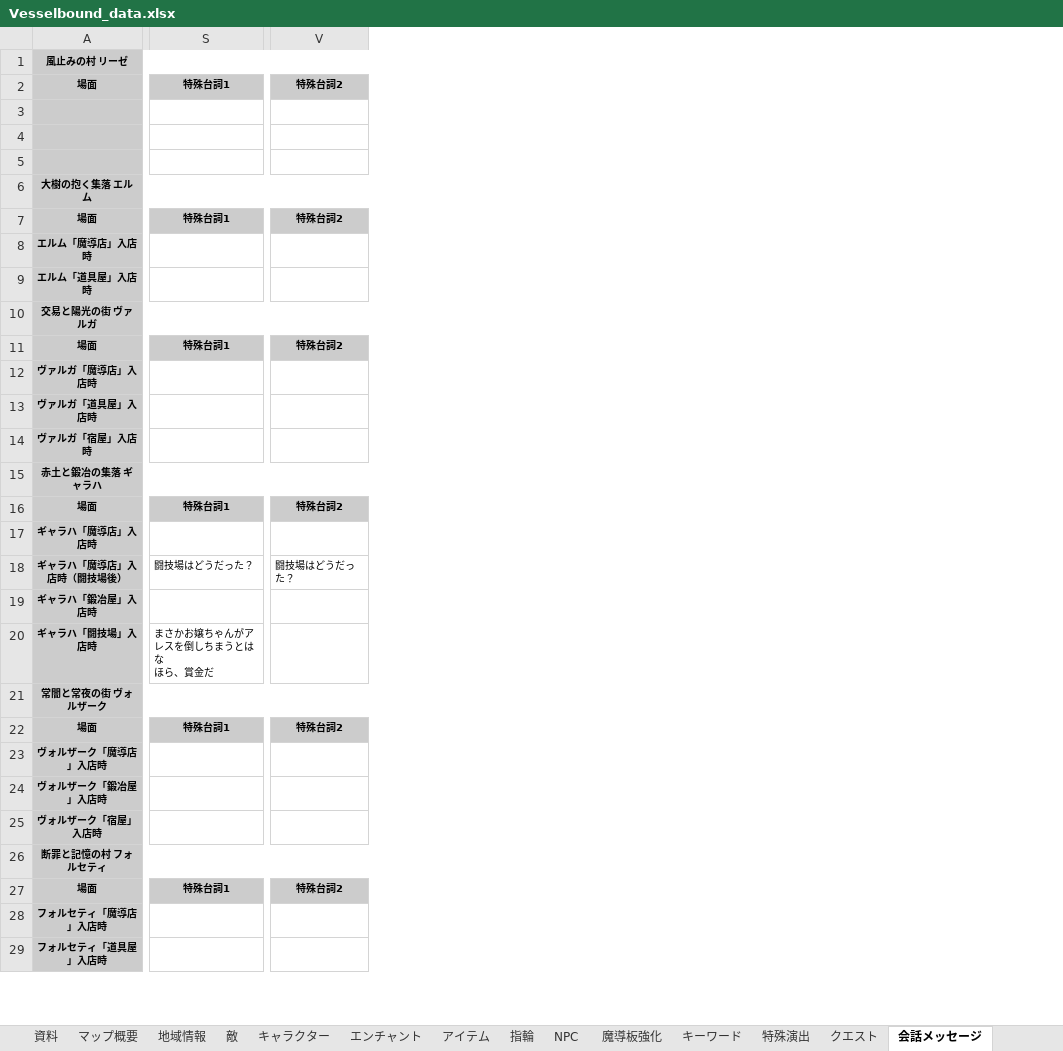
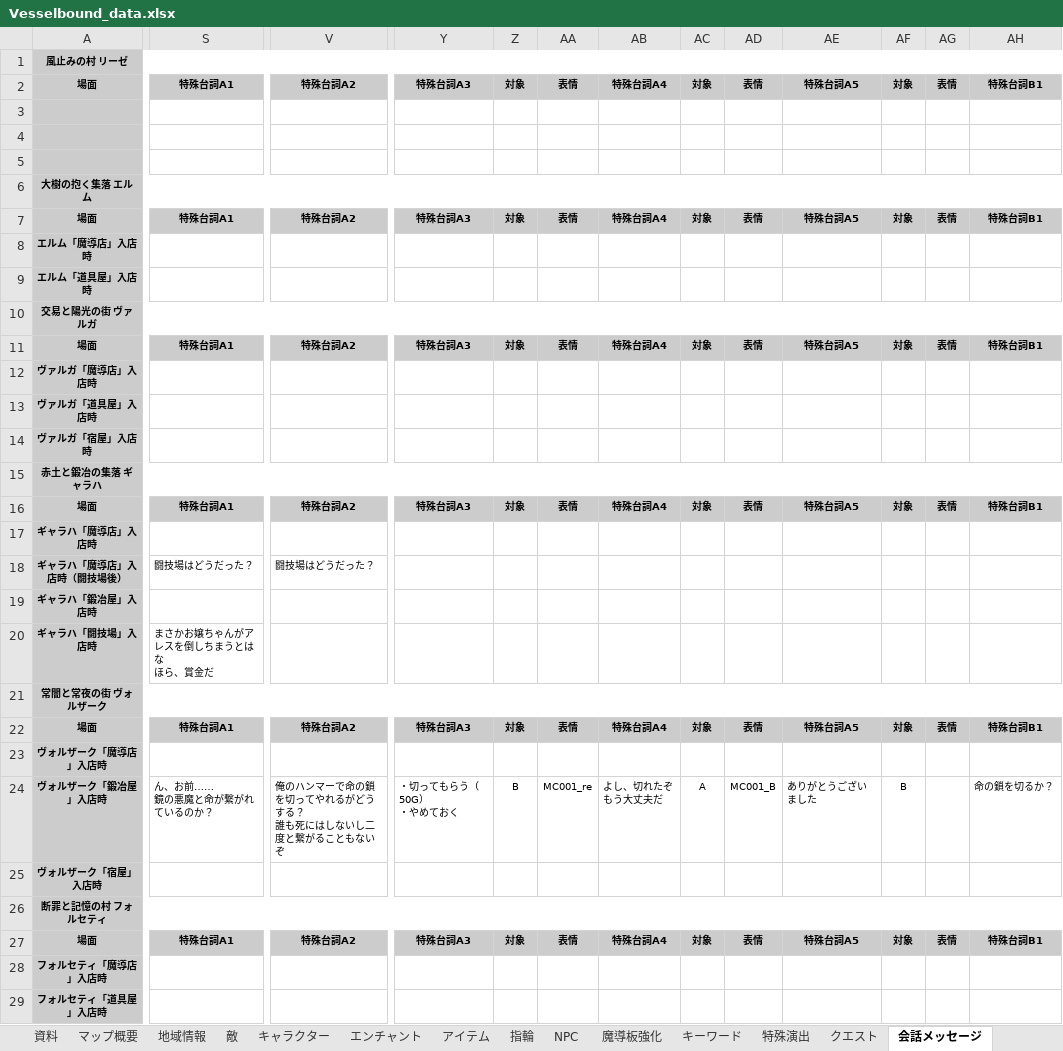
Before and after one commit to Yuki-fa/Vesselbound, an Excel workbook: prototype/Vesselbound_data.xlsx, sheet 会話メッセージ, drawn as a sheet; only a part is shown, gaps mark what is left out; values as stored, in another font and other column widths than the file's, no borders; charts and pictures not drawn; removed rows and columns are numbered as before the commit, all else as after; ↵ is a line break in a cell; the diff covers the shown part only; the diff names each change by its address in the sheet, - before the commit and + after, or states it on an @@ line.

```diff
--- a/prototype/Vesselbound_data.xlsx (sheet 会話メッセージ)
+++ b/prototype/Vesselbound_data.xlsx (sheet 会話メッセージ)
-column V, rows 2-27: 特殊台詞2 |  |  |  |  | 特殊台詞2 |  |  |  | 特殊台詞2 |  |  |  |  | 特殊台詞2 |  | 闘技場はどうだった？ |  |  |  | 特殊台詞2 |  |  |  |  | 特殊台詞2
+column V, rows 2-27: 特殊台詞A2 |  |  |  |  | 特殊台詞A2 |  |  |  | 特殊台詞A2 |  |  |  |  | 特殊台詞A2 |  | 闘技場はどうだった？ |  |  |  | 特殊台詞A2 |  | 俺のハンマーで命の鎖を切ってやれるがどうする？ ↵ 誰も死にはしないし二度と繋がることもないぞ |  |  | 特殊台詞A2
+column Y, rows 2-27: 特殊台詞A3 |  |  |  |  | 特殊台詞A3 |  |  |  | 特殊台詞A3 |  |  |  |  | 特殊台詞A3 |  |  |  |  |  | 特殊台詞A3 |  | ・切ってもらう（50G） ↵ ・やめておく |  |  | 特殊台詞A3
+column Z, rows 2-27: 対象 |  |  |  |  | 対象 |  |  |  | 対象 |  |  |  |  | 対象 |  |  |  |  |  | 対象 |  | B |  |  | 対象
+column AA, rows 2-27: 表情 |  |  |  |  | 表情 |  |  |  | 表情 |  |  |  |  | 表情 |  |  |  |  |  | 表情 |  | MC001_re |  |  | 表情
+column AB, rows 2-27: 特殊台詞A4 |  |  |  |  | 特殊台詞A4 |  |  |  | 特殊台詞A4 |  |  |  |  | 特殊台詞A4 |  |  |  |  |  | 特殊台詞A4 |  | よし、切れたぞ ↵ もう大丈夫だ |  |  | 特殊台詞A4
+column AC, rows 2-27: 対象 |  |  |  |  | 対象 |  |  |  | 対象 |  |  |  |  | 対象 |  |  |  |  |  | 対象 |  | A |  |  | 対象
+column AD, rows 2-27: 表情 |  |  |  |  | 表情 |  |  |  | 表情 |  |  |  |  | 表情 |  |  |  |  |  | 表情 |  | MC001_B |  |  | 表情
+column AE, rows 2-27: 特殊台詞A5 |  |  |  |  | 特殊台詞A5 |  |  |  | 特殊台詞A5 |  |  |  |  | 特殊台詞A5 |  |  |  |  |  | 特殊台詞A5 |  | ありがとうございました |  |  | 特殊台詞A5
+column AF, rows 2-27: 対象 |  |  |  |  | 対象 |  |  |  | 対象 |  |  |  |  | 対象 |  |  |  |  |  | 対象 |  | B |  |  | 対象
+column AG, rows 2-27: 表情 |  |  |  |  | 表情 |  |  |  | 表情 |  |  |  |  | 表情 |  |  |  |  |  | 表情 |  |  |  |  | 表情
+column AH, rows 2-27: 特殊台詞B1 |  |  |  |  | 特殊台詞B1 |  |  |  | 特殊台詞B1 |  |  |  |  | 特殊台詞B1 |  |  |  |  |  | 特殊台詞B1 |  | 命の鎖を切るか？ |  |  | 特殊台詞B1
-S2: 特殊台詞1
+S2: 特殊台詞A1
-S7: 特殊台詞1
+S7: 特殊台詞A1
-S11: 特殊台詞1
+S11: 特殊台詞A1
-S16: 特殊台詞1
+S16: 特殊台詞A1
-S22: 特殊台詞1
+S22: 特殊台詞A1
-S24: (empty)
+S24: ん、お前…… ↵ 鏡の悪魔と命が繋がれているのか？
-S27: 特殊台詞1
+S27: 特殊台詞A1
```
Also changed, not shown: 2 added columns and 14 edited cells elsewhere in this sheet, sheet クエスト, sheet 敵, sheet NPC, sheet アセットリスト, sheet キーワード, 31 other files.
